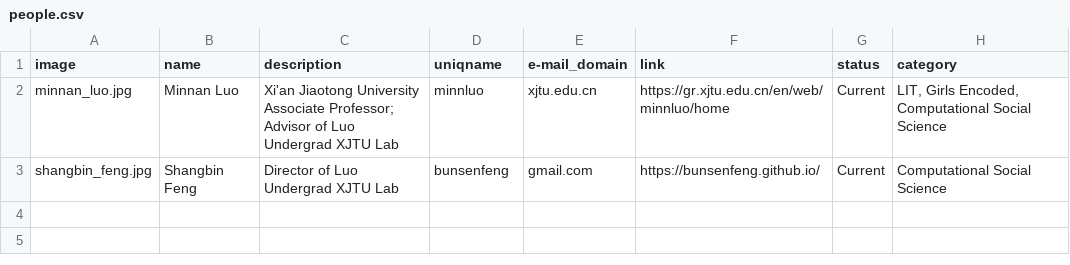
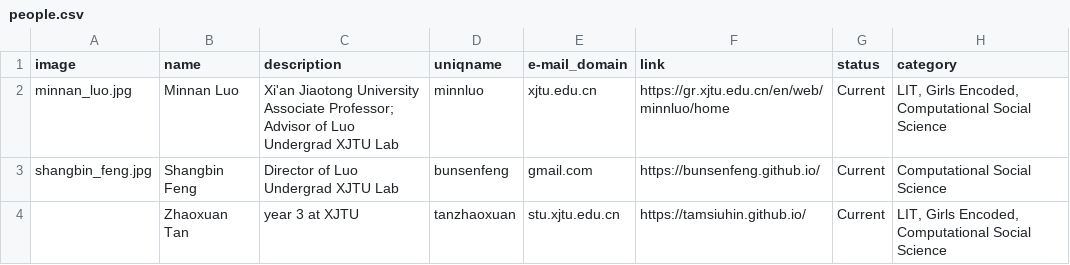
Before and after one commit to leopoldwhite/LuoUndergradXJTU.github.io, a CSV file: data/people.csv, drawn as a sheet.

Commit message:
Update people.csv

```diff
--- a/data/people.csv
+++ b/data/people.csv
@@ -3 +3,2 @@ minnan_luo.jpg,Minnan Luo,Xi'an Jiaotong University Associate Professor; Advisor
 shangbin_feng.jpg,Shangbin Feng,Director of Luo Undergrad XJTU Lab,bunsenfeng,gmail.com,https://bunsenfeng.github.io/,Current,Computational Social Science
+,Zhaoxuan Tan,year 3 at XJTU,tanzhaoxuan,stu.xjtu.edu.cn,https://tamsiuhin.github.io/,Current,"LIT, Girls Encoded, Computational Social Science"
```
